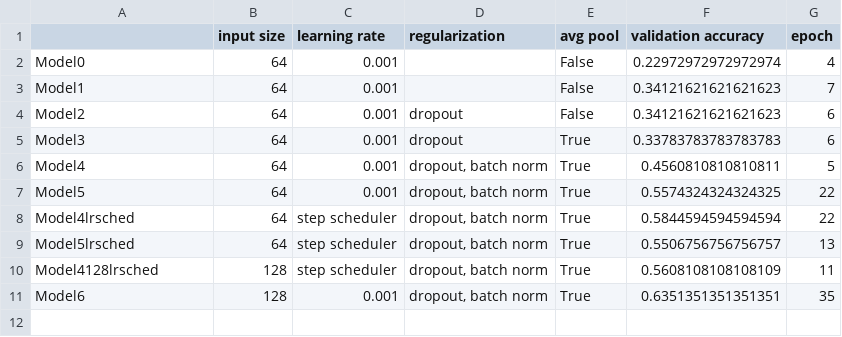
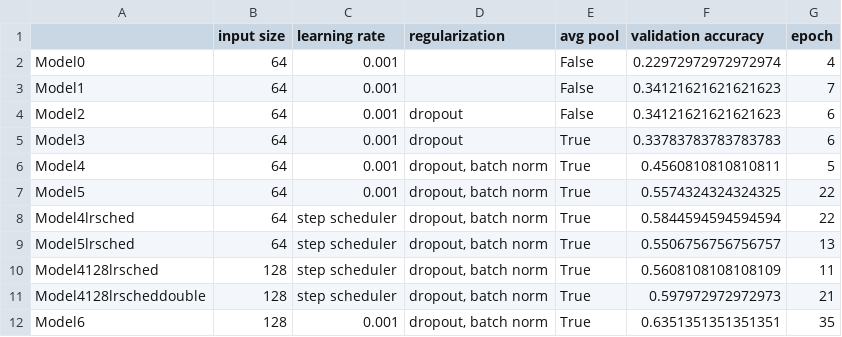
Before and after one commit to ncridlig/IPCV-UniBo, a CSV file: module2/models_summary.csv, drawn as a sheet.

```diff
--- a/module2/models_summary.csv
+++ b/module2/models_summary.csv
@@ -10,2 +10,3 @@ Model5lrsched,64,step scheduler,"dropout, batch norm",True,0.5506756756756757,13
 Model4128lrsched,128,step scheduler,"dropout, batch norm",True,0.5608108108108109,11
+Model4128lrscheddouble,128,step scheduler,"dropout, batch norm",True,0.597972972972973,21
 Model6,128,0.001,"dropout, batch norm",True,0.6351351351351351,35
```
Also changed, not shown: module2/resnet_summary.csv, 4 other files.
